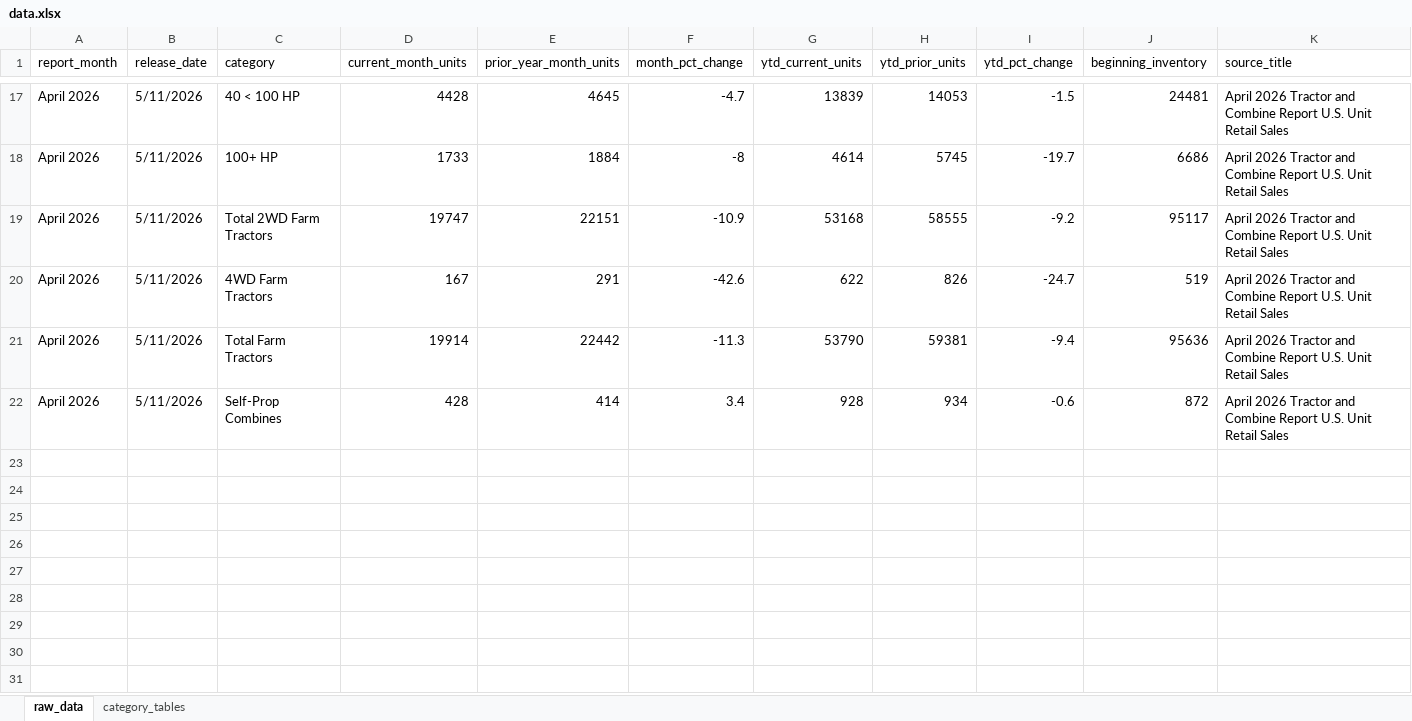
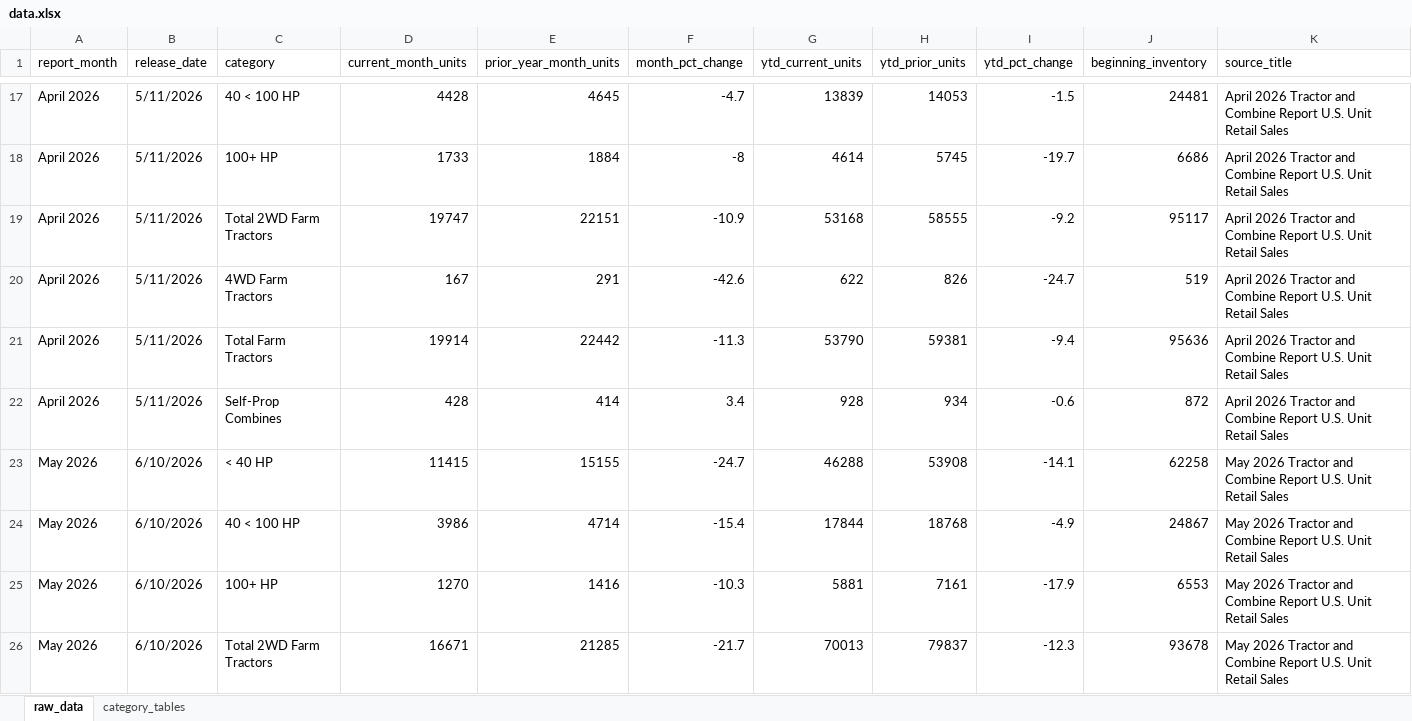
Before and after one commit to Ghostface321/AEM-tractor-tracker, an Excel workbook: data.xlsx, sheet raw_data, drawn as a sheet; only a part is shown, gaps mark what is left out; values as stored, in another font and other column widths than the file's, no borders; rows hold the shown columns only; the diff covers the shown part only; the diff names each change by its address in the sheet, - before the commit and + after, or states it on an @@ line.

```diff
--- a/data.xlsx (sheet raw_data)
+++ b/data.xlsx (sheet raw_data)
+row 23: May 2026 | 6/10/2026 | < 40 HP | 11415 | 15155 | -24.7 | 46288 | 53908 | -14.1 | 62258 | May 2026 Tractor and Combine Report U.S. Unit Retail Sales
+row 24: May 2026 | 6/10/2026 | 40 < 100 HP | 3986 | 4714 | -15.4 | 17844 | 18768 | -4.9 | 24867 | May 2026 Tractor and Combine Report U.S. Unit Retail Sales
+row 25: May 2026 | 6/10/2026 | 100+ HP | 1270 | 1416 | -10.3 | 5881 | 7161 | -17.9 | 6553 | May 2026 Tractor and Combine Report U.S. Unit Retail Sales
+row 26: May 2026 | 6/10/2026 | Total 2WD Farm Tractors | 16671 | 21285 | -21.7 | 70013 | 79837 | -12.3 | 93678 | May 2026 Tractor and Combine Report U.S. Unit Retail Sales
```
Also changed, not shown: 3 added rows elsewhere in this sheet, sheet category_tables, 1 other file.
